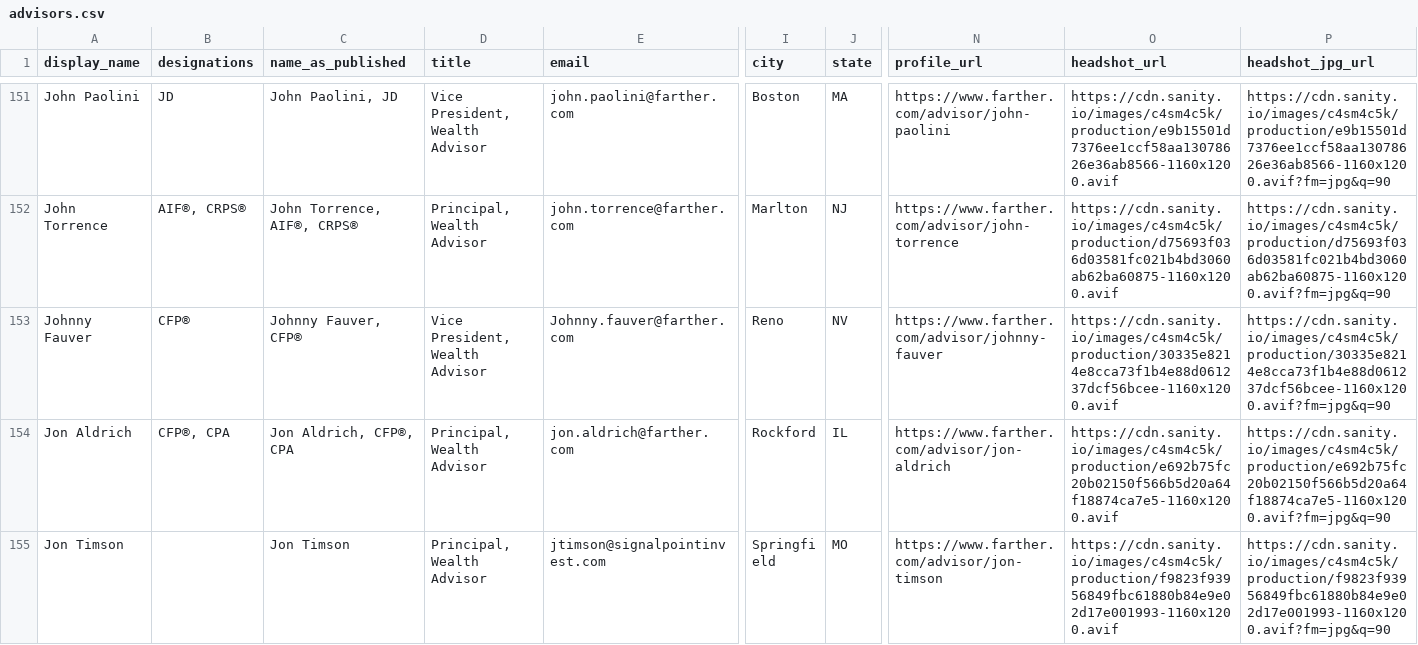
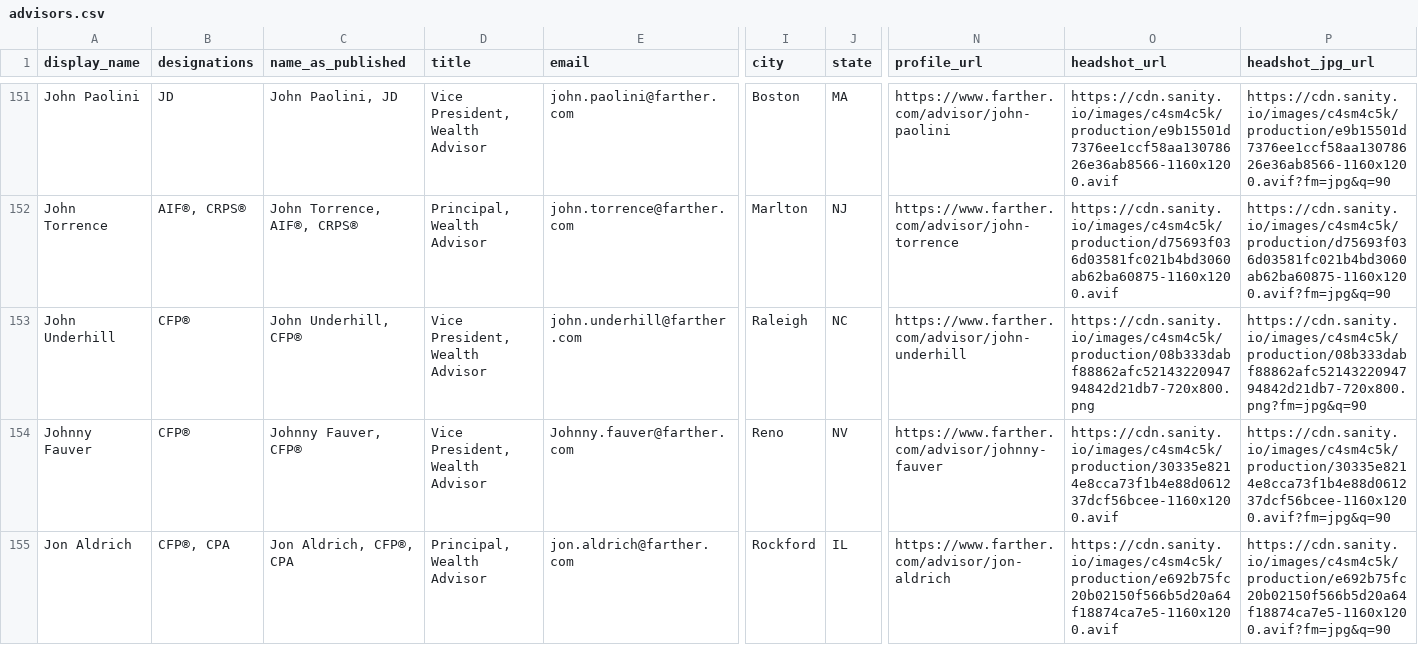
Before and after one commit to timbohnett-farther/Farther-advisor-profile, a CSV file: data/advisors.csv, drawn as a sheet; only a part is shown, gaps mark what is left out; the shorter side is filled out with more unchanged rows; rows hold the shown columns only; the diff covers the shown part only; the diff names each change by its address in the sheet, - before the commit and + after, or states it on an @@ line.

```diff
--- a/data/advisors.csv
+++ b/data/advisors.csv
+row 153: John Underhill | CFP® | John Underhill, CFP® | Vice President, Wealth Advisor | john.underhill@farther.com | Raleigh | NC | https://www.farther.com/advisor/john-underhill | https://cdn.sanity.io/images/c4sm4c5k/production/08b333dabf88862afc5214322094794842d21db7-720x800.png | https://cdn.sanity.io/images/c4sm4c5k/production/08b333dabf88862afc5214322094794842d21db7-720x800.png?fm=jpg&q=90
```
Also changed, not shown: 3 edited cells elsewhere in this file, 1 other file.
